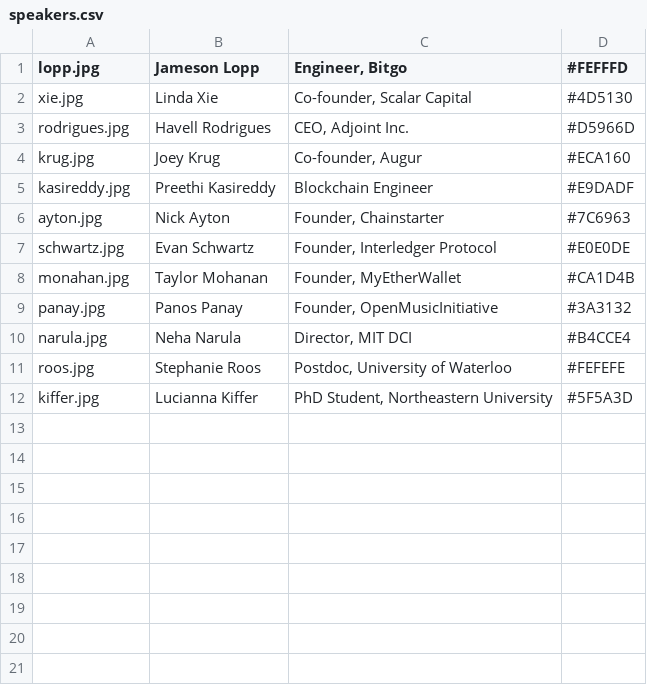
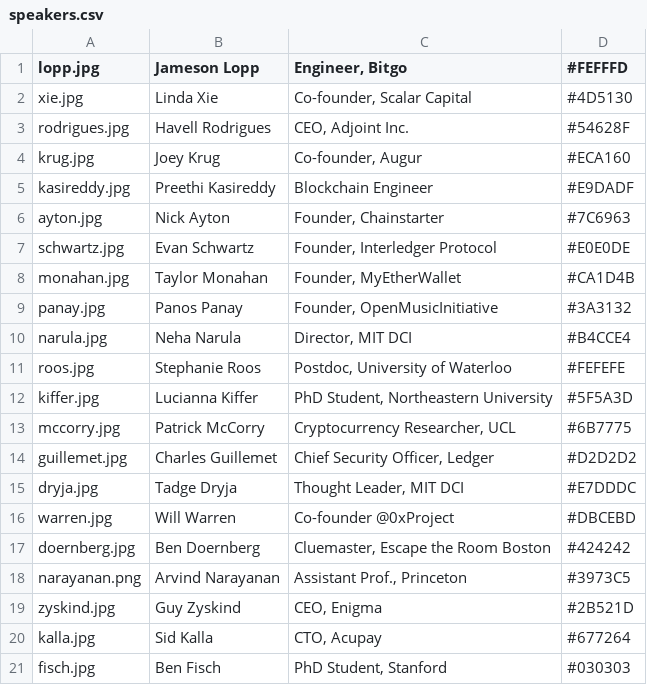
Before and after one commit to mitbtcclub/mitbtcexpo, a CSV file: source/speakers.csv, drawn as a sheet.

Commit message:
add new speakers

```diff
--- a/source/speakers.csv
+++ b/source/speakers.csv
@@ -2,3 +2,3 @@ lopp.jpg|Jameson Lopp|Engineer, Bitgo|#FEFFFD|
 xie.jpg|Linda Xie|Co-founder, Scalar Capital|#4D5130|
-rodrigues.jpg|Havell Rodrigues|CEO, Adjoint Inc.|#D5966D|
+rodrigues.jpg|Havell Rodrigues|CEO, Adjoint Inc.|#54628F|
 krug.jpg|Joey Krug|Co-founder, Augur|#ECA160|
@@ -7,3 +7,3 @@ ayton.jpg|Nick Ayton|Founder, Chainstarter|#7C6963|
 schwartz.jpg|Evan Schwartz|Founder, Interledger Protocol|#E0E0DE|
-monahan.jpg|Taylor Mohanan|Founder, MyEtherWallet|#CA1D4B|
+monahan.jpg|Taylor Monahan|Founder, MyEtherWallet|#CA1D4B|
 panay.jpg|Panos Panay|Founder, OpenMusicInitiative|#3A3132|
@@ -12 +12,10 @@ roos.jpg|Stephanie Roos|Postdoc, University of Waterloo|#FEFEFE|
 kiffer.jpg|Lucianna Kiffer|PhD Student, Northeastern University|#5F5A3D|
+mccorry.jpg|Patrick McCorry|Cryptocurrency Researcher, UCL|#6B7775|
+guillemet.jpg|Charles Guillemet|Chief Security Officer, Ledger|#D2D2D2|
+dryja.jpg|Tadge Dryja|Thought Leader, MIT DCI|#E7DDDC|
+warren.jpg|Will Warren|Co-founder @0xProject|#DBCEBD|
+doernberg.jpg|Ben Doernberg|Cluemaster, Escape the Room Boston|#424242|
+narayanan.png|Arvind Narayanan|Assistant Prof., Princeton|#3973C5|
+zyskind.jpg|Guy Zyskind|CEO, Enigma|#2B521D|
+kalla.jpg|Sid Kalla|CTO, Acupay|#677264|
+fisch.jpg|Ben Fisch|PhD Student, Stanford|#030303|
```
Also changed, not shown: 13 other files.
